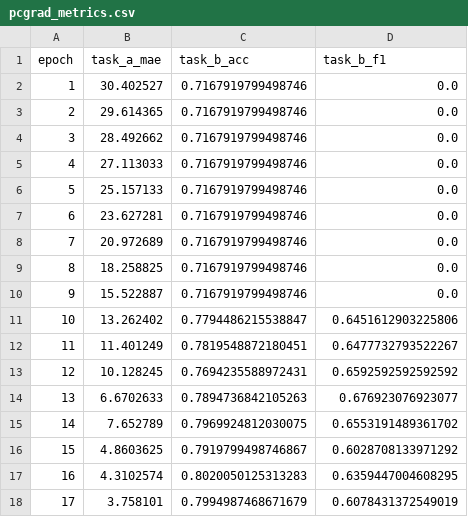
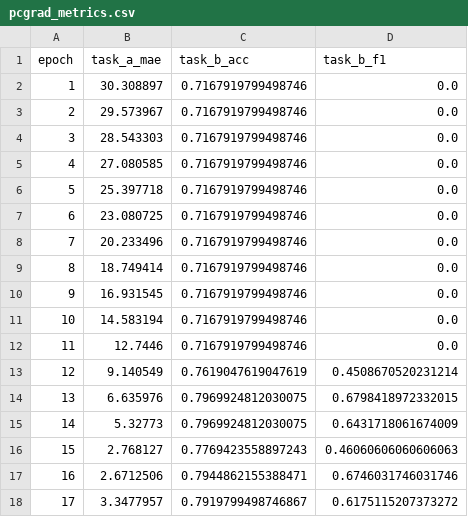
Before and after one commit to sarvea45/PCGrad-Weather-MTL-Model, a CSV file: results/pcgrad_metrics.csv, drawn as a sheet; only a part is shown; the diff covers the shown part only.

```diff
--- a/results/pcgrad_metrics.csv
+++ b/results/pcgrad_metrics.csv
@@ -1,18 +1,18 @@
 epoch,task_a_mae,task_b_acc,task_b_f1
-1,30.402527,0.7167919799498746,0.0
-2,29.614365,0.7167919799498746,0.0
-3,28.492662,0.7167919799498746,0.0
-4,27.113033,0.7167919799498746,0.0
-5,25.157133,0.7167919799498746,0.0
-6,23.627281,0.7167919799498746,0.0
-7,20.972689,0.7167919799498746,0.0
-8,18.258825,0.7167919799498746,0.0
-9,15.522887,0.7167919799498746,0.0
-10,13.262402,0.7794486215538847,0.6451612903225806
-11,11.401249,0.7819548872180451,0.6477732793522267
-12,10.128245,0.7694235588972431,0.6592592592592592
-13,6.6702633,0.7894736842105263,0.676923076923077
-14,7.652789,0.7969924812030075,0.6553191489361702
-15,4.8603625,0.7919799498746867,0.6028708133971292
-16,4.3102574,0.8020050125313283,0.6359447004608295
-17,3.758101,0.7994987468671679,0.6078431372549019
+1,30.308897,0.7167919799498746,0.0
+2,29.573967,0.7167919799498746,0.0
+3,28.543303,0.7167919799498746,0.0
+4,27.080585,0.7167919799498746,0.0
+5,25.397718,0.7167919799498746,0.0
+6,23.080725,0.7167919799498746,0.0
+7,20.233496,0.7167919799498746,0.0
+8,18.749414,0.7167919799498746,0.0
+9,16.931545,0.7167919799498746,0.0
+10,14.583194,0.7167919799498746,0.0
+11,12.7446,0.7167919799498746,0.0
+12,9.140549,0.7619047619047619,0.4508670520231214
+13,6.635976,0.7969924812030075,0.6798418972332015
+14,5.32773,0.7969924812030075,0.6431718061674009
+15,2.768127,0.7769423558897243,0.46060606060606063
+16,2.6712506,0.7944862155388471,0.6746031746031746
+17,3.3477957,0.7919799498746867,0.6175115207373272
```
Also changed, not shown: 38 edited cells elsewhere in this file, results/baseline_metrics.csv, results/gradient_conflict.csv, 7 other files.
